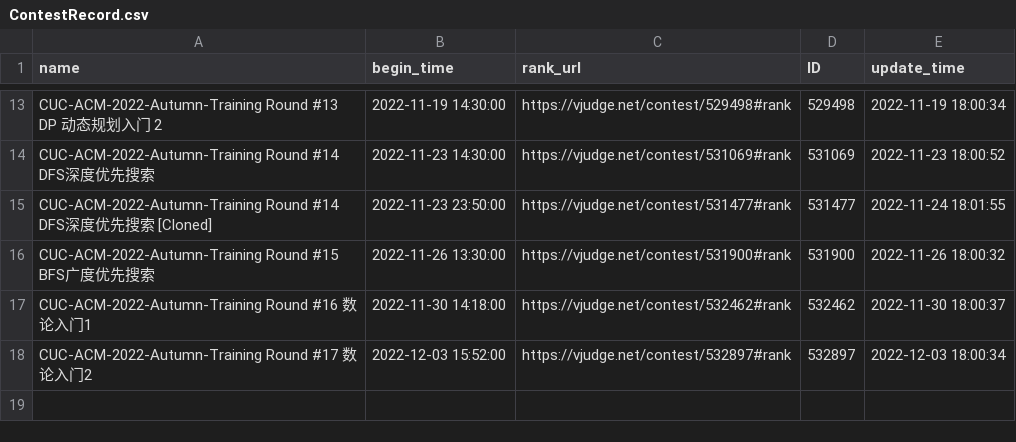
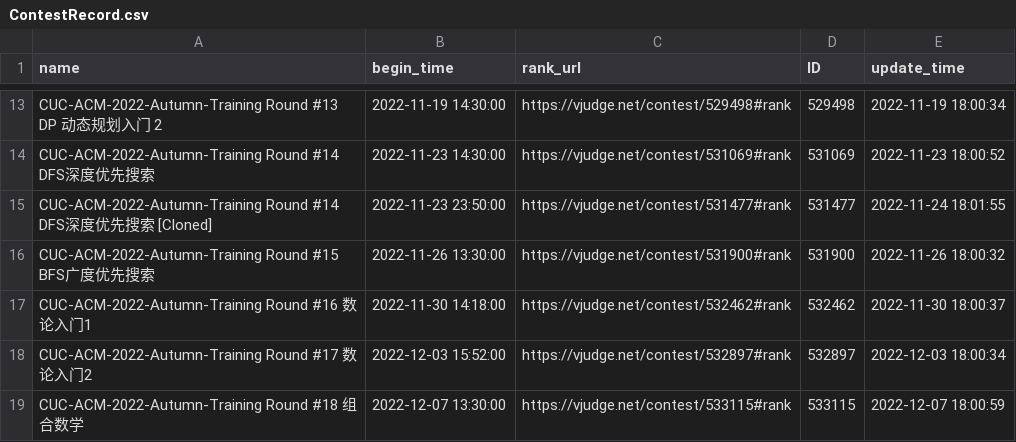
Before and after one commit to dukerki/VJudge-Spider-on-TravisCI, a CSV file: ContestRecord.csv, drawn as a sheet; only a part is shown, gaps mark what is left out.

```diff
--- a/ContestRecord.csv
+++ b/ContestRecord.csv
@@ -18 +18,2 @@ CUC-ACM-2022-Autumn-Training Round #16 数论入门1, 2022-11-30 14:18:00, https
 CUC-ACM-2022-Autumn-Training Round #17 数论入门2, 2022-12-03 15:52:00, https://vjudge.net/contest/532897#rank, 532897, 2022-12-03 18:00:34
+CUC-ACM-2022-Autumn-Training Round #18 组合数学, 2022-12-07 13:30:00, https://vjudge.net/contest/533115#rank, 533115, 2022-12-07 18:00:59
```
Also changed, not shown: LuckyDogRecord.csv, Weight.csv, 1 other file.
